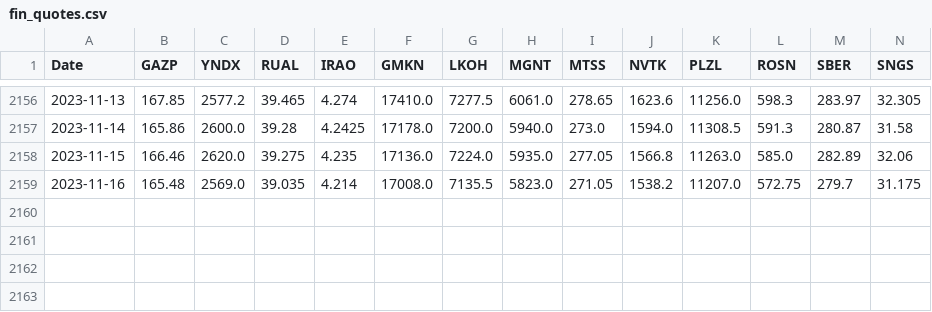
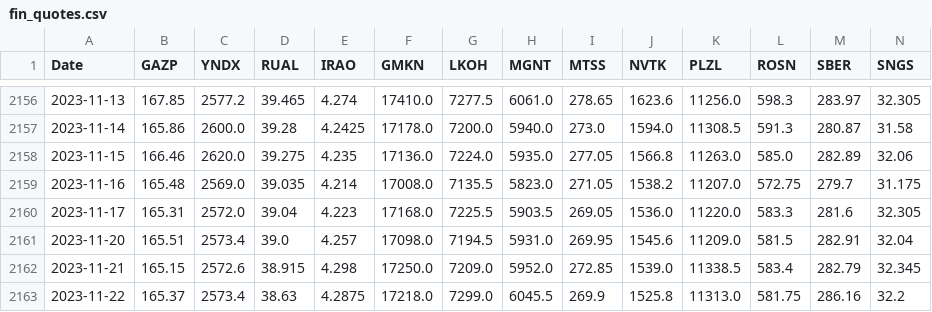
Before and after one commit to daryoha/Project_Monitoring_Stocks, a CSV file: fin_quotes.csv, drawn as a sheet; only a part is shown, gaps mark what is left out; rows hold the shown columns only; the diff names each change by its address in the sheet, - before the commit and + after, or states it on an @@ line.

Commit message:
updated data

```diff
--- a/fin_quotes.csv
+++ b/fin_quotes.csv
+row 2160: 2023-11-17 | 165.31 | 2572.0 | 39.04 | 4.223 | 17168.0 | 7225.5 | 5903.5 | 269.05 | 1536.0 | 11220.0 | 583.3 | 281.6 | 32.305
+row 2161: 2023-11-20 | 165.51 | 2573.4 | 39.0 | 4.257 | 17098.0 | 7194.5 | 5931.0 | 269.95 | 1545.6 | 11209.0 | 581.5 | 282.91 | 32.04
+row 2162: 2023-11-21 | 165.15 | 2572.6 | 38.915 | 4.298 | 17250.0 | 7209.0 | 5952.0 | 272.85 | 1539.0 | 11338.5 | 583.4 | 282.79 | 32.345
+row 2163: 2023-11-22 | 165.37 | 2573.4 | 38.63 | 4.2875 | 17218.0 | 7299.0 | 6045.5 | 269.9 | 1525.8 | 11313.0 | 581.75 | 286.16 | 32.2
```
Also changed, not shown: 1 other file.
